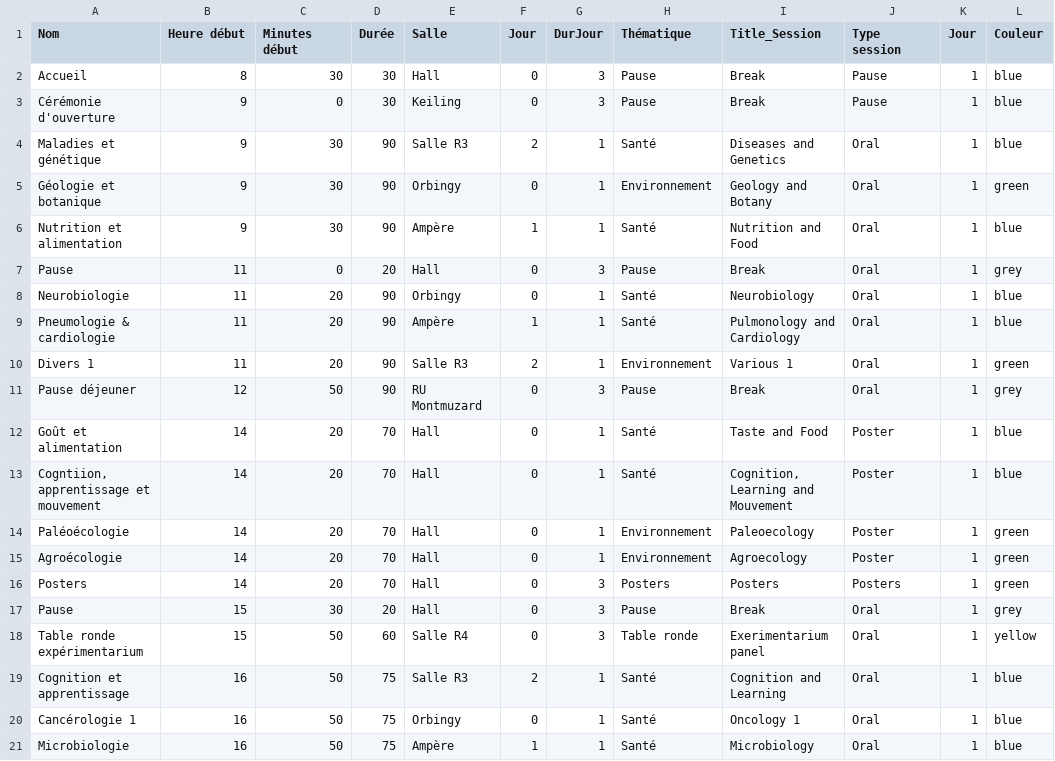
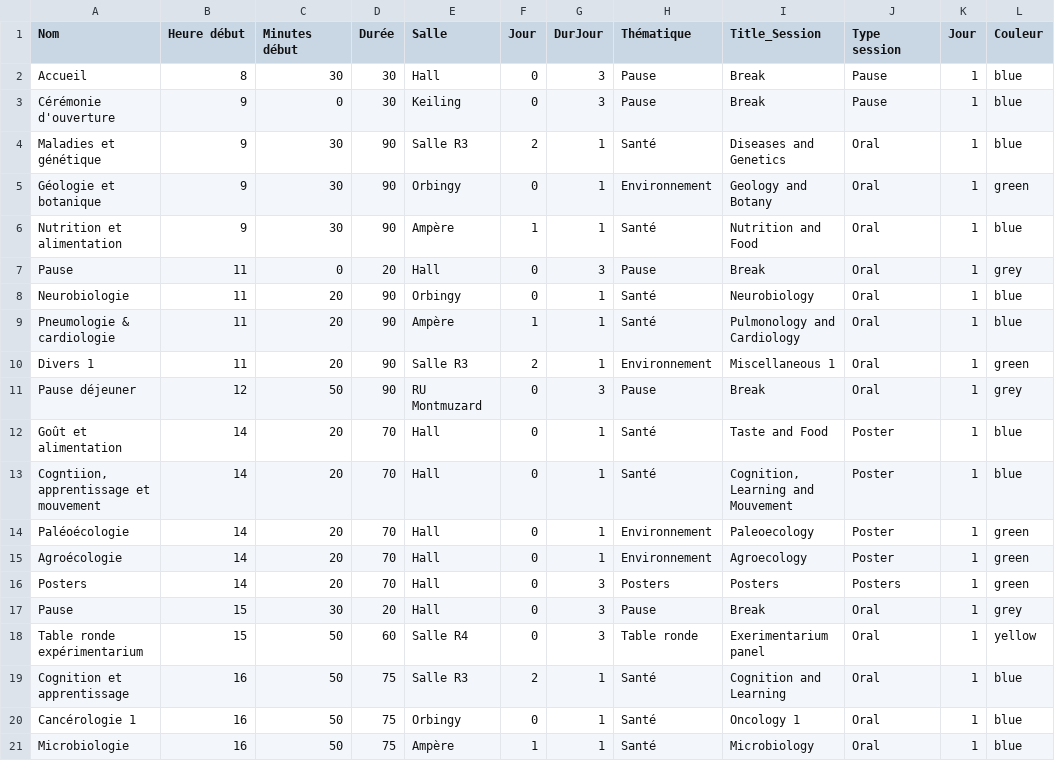
Before and after one commit to flofiz/FJC2022, a CSV file: assets/jeudi16.csv, drawn as a sheet.

```diff
--- a/assets/jeudi16.csv
+++ b/assets/jeudi16.csv
@@ -9,3 +9,3 @@ Neurobiologie;11;20;90;Orbingy;0;1;Santé;Neurobiology;Oral;1;blue
 Pneumologie & cardiologie;11;20;90;Ampère;1;1;Santé;Pulmonology and Cardiology;Oral;1;blue
-Divers 1;11;20;90;Salle R3;2;1;Environnement;Various 1;Oral;1;green
+Divers 1;11;20;90;Salle R3;2;1;Environnement;Miscellaneous 1;Oral;1;green
 Pause déjeuner;12;50;90;RU Montmuzard;0;3;Pause;Break;Oral;1;grey
```
Also changed, not shown: 1 other file.
